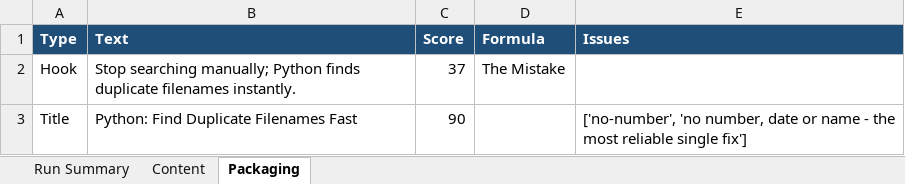
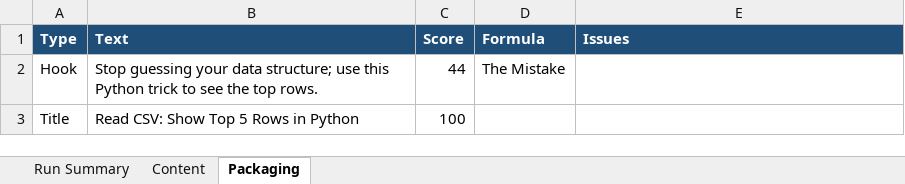
Before and after one commit to amalraj020-a11y/automated-YT-operations, an Excel workbook: reports/latest/amala-operations.xlsx, sheet Packaging, drawn as a sheet; values as stored, in another font and other column widths than the file's, no borders; the diff names each change by its address in the sheet, - before the commit and + after, or states it on an @@ line.

```diff
--- a/reports/latest/amala-operations.xlsx (sheet Packaging)
+++ b/reports/latest/amala-operations.xlsx (sheet Packaging)
-B2 (Text): Stop searching manually; Python finds duplicate filenames instantly.
+B2 (Text): Stop guessing your data structure; use this Python trick to see the top rows.
-C2 (Score): 37
+C2 (Score): 44
-B3 (Text): Python: Find Duplicate Filenames Fast
+B3 (Text): Read CSV: Show Top 5 Rows in Python
-C3 (Score): 90
+C3 (Score): 100
-E3 (Issues): ['no-number', 'no number, date or name - the most reliable single fix']
+E3 (Issues): (empty)
```
Also changed, not shown: sheet Run Summary, sheet Content.
